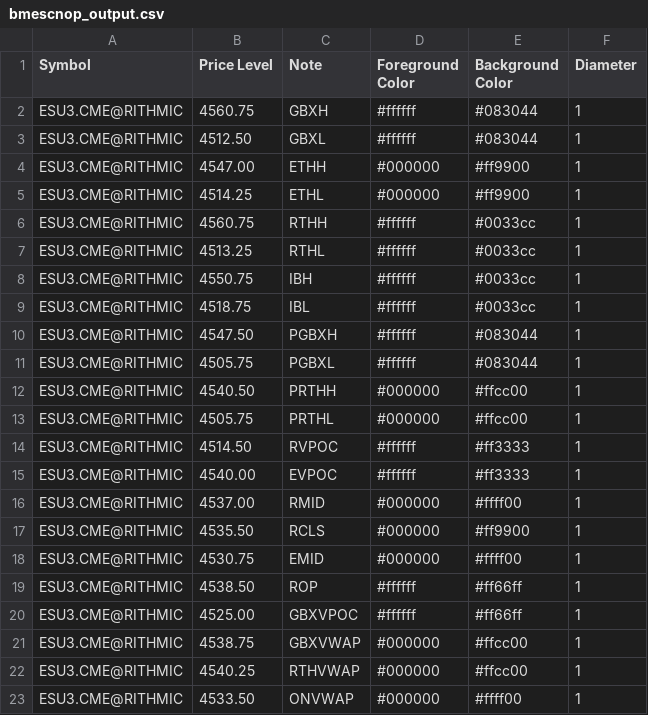
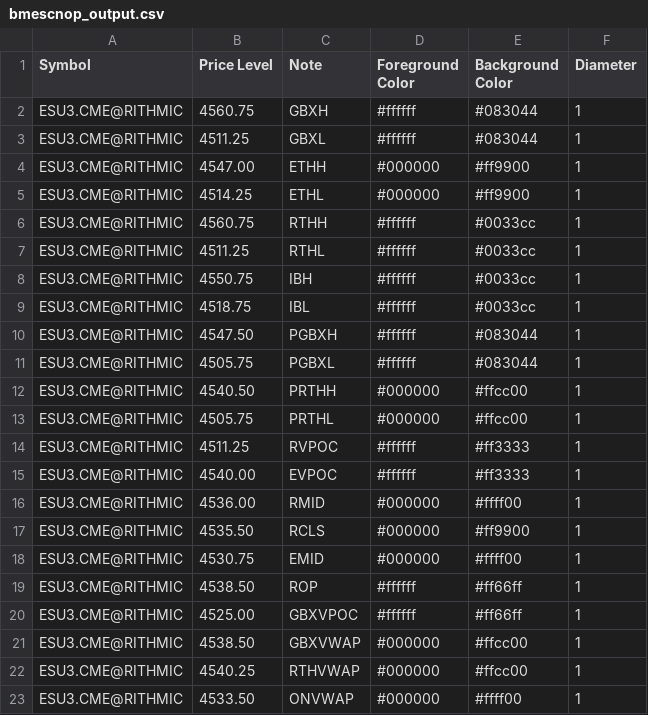
Before and after one commit to shasonline79/irt_levels, a CSV file: bmescnop_output.csv, drawn as a sheet.

Commit message:
autoupdate 2023-08-04-14:26:08

```diff
--- a/bmescnop_output.csv
+++ b/bmescnop_output.csv
@@ -2,3 +2,3 @@ Symbol,Price Level,Note,Foreground Color,Background Color,Diameter
 ESU3.CME@RITHMIC,4560.75,GBXH,#ffffff,#083044,1
-ESU3.CME@RITHMIC,4512.50,GBXL,#ffffff,#083044,1
+ESU3.CME@RITHMIC,4511.25,GBXL,#ffffff,#083044,1
 ESU3.CME@RITHMIC,4547.00,ETHH,#000000,#ff9900,1
@@ -6,3 +6,3 @@ ESU3.CME@RITHMIC,4514.25,ETHL,#000000,#ff9900,1
 ESU3.CME@RITHMIC,4560.75,RTHH,#ffffff,#0033cc,1
-ESU3.CME@RITHMIC,4513.25,RTHL,#ffffff,#0033cc,1
+ESU3.CME@RITHMIC,4511.25,RTHL,#ffffff,#0033cc,1
 ESU3.CME@RITHMIC,4550.75,IBH,#ffffff,#0033cc,1
@@ -13,5 +13,5 @@ ESU3.CME@RITHMIC,4540.50,PRTHH,#000000,#ffcc00,1
 ESU3.CME@RITHMIC,4505.75,PRTHL,#000000,#ffcc00,1
-ESU3.CME@RITHMIC,4514.50,RVPOC,#ffffff,#ff3333,1
+ESU3.CME@RITHMIC,4511.25,RVPOC,#ffffff,#ff3333,1
 ESU3.CME@RITHMIC,4540.00,EVPOC,#ffffff,#ff3333,1
-ESU3.CME@RITHMIC,4537.00,RMID,#000000,#ffff00,1
+ESU3.CME@RITHMIC,4536.00,RMID,#000000,#ffff00,1
 ESU3.CME@RITHMIC,4535.50,RCLS,#000000,#ff9900,1
@@ -20,3 +20,3 @@ ESU3.CME@RITHMIC,4538.50,ROP,#ffffff,#ff66ff,1
 ESU3.CME@RITHMIC,4525.00,GBXVPOC,#ffffff,#ff66ff,1
-ESU3.CME@RITHMIC,4538.75,GBXVWAP,#000000,#ffcc00,1
+ESU3.CME@RITHMIC,4538.50,GBXVWAP,#000000,#ffcc00,1
 ESU3.CME@RITHMIC,4540.25,RTHVWAP,#000000,#ffcc00,1
```
